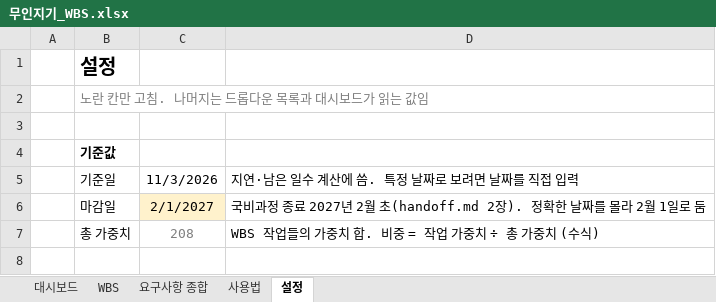
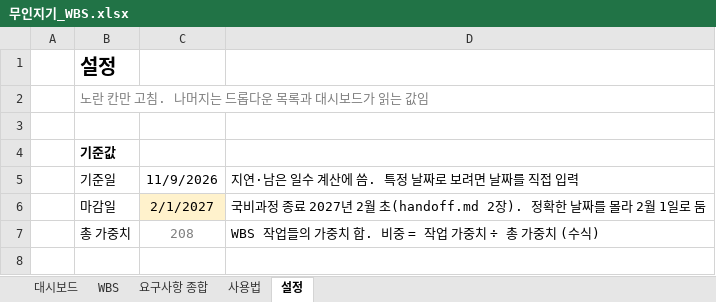
Before and after one commit to jackbongmin/Project_MuinZigi, an Excel workbook: docs/무인지기_WBS.xlsx, sheet 설정, drawn as a sheet; only a part is shown; values as stored, in another font and other column widths than the file's, no borders; the diff names each change by its address in the sheet, - before the commit and + after, or states it on an @@ line.

```diff
--- a/docs/무인지기_WBS.xlsx (sheet 설정)
+++ b/docs/무인지기_WBS.xlsx (sheet 설정)
-C5: 11/3/2026
+C5: 11/9/2026
```
Also changed, not shown: sheet WBS, sheet 대시보드, 10 other files.
